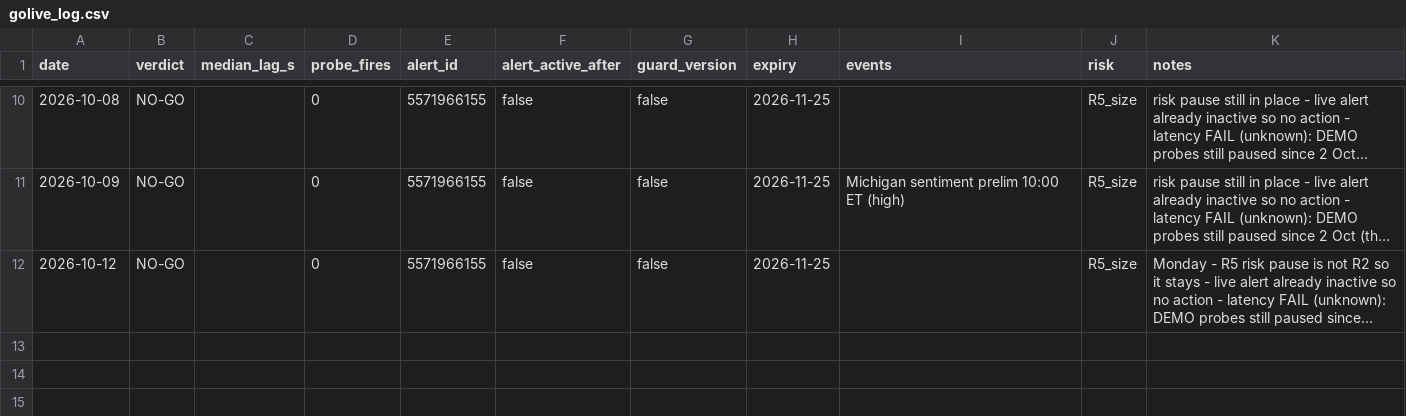
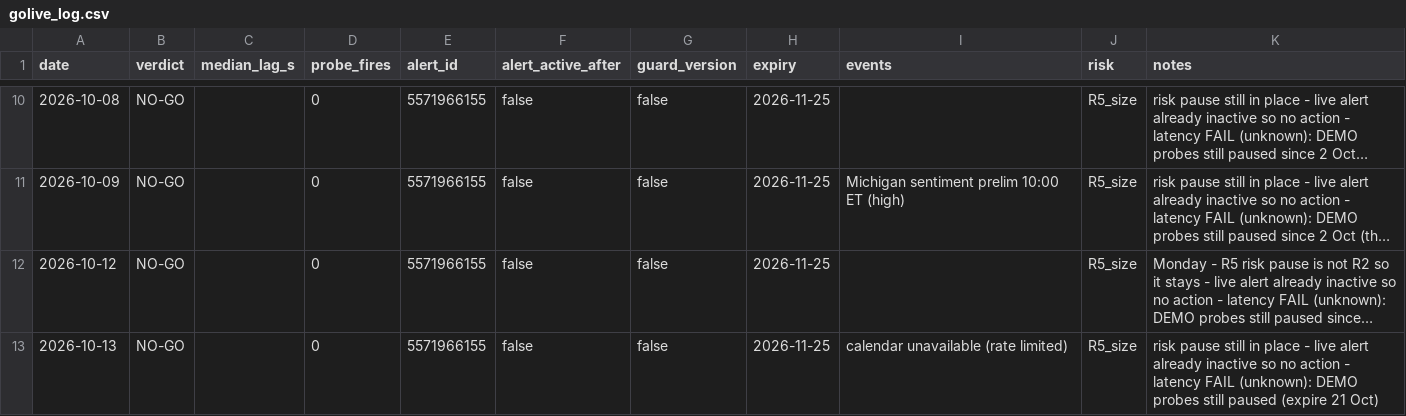
Before and after one commit to tosodo/QuantC, a CSV file: research/orb_breakout/ops/golive_log.csv, drawn as a sheet; only a part is shown, gaps mark what is left out; long unchanged cells end in …; the diff names each change by its address in the sheet, - before the commit and + after, or states it on an @@ line.

```diff
--- a/research/orb_breakout/ops/golive_log.csv
+++ b/research/orb_breakout/ops/golive_log.csv
+row 13: 2026-10-13 | NO-GO |  | 0 | 5571966155 | false | false | 2026-11-25 | calendar unavailable (rate limited) | R5_size | risk pause still in place - live alert already inactive so no action - latency FAIL (unknown): DEMO probes still paused (expire 21 Oct)
```
